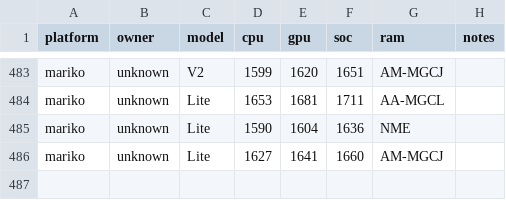
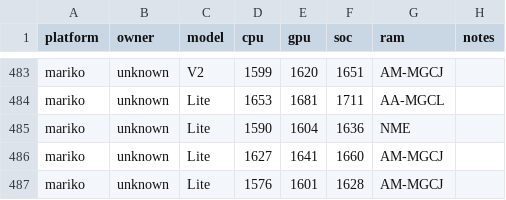
Before and after one commit to Horizon-OC/speedodb, a CSV file: data/entries.csv, drawn as a sheet; only a part is shown, gaps mark what is left out.

```diff
--- a/data/entries.csv
+++ b/data/entries.csv
@@ -486 +486,2 @@ mariko,unknown,Lite,1590,1604,1636,NME,
 mariko,unknown,Lite,1627,1641,1660,AM-MGCJ,
+mariko,unknown,Lite,1576,1601,1628,AM-MGCJ,
```
Also changed, not shown: 1 other file.
